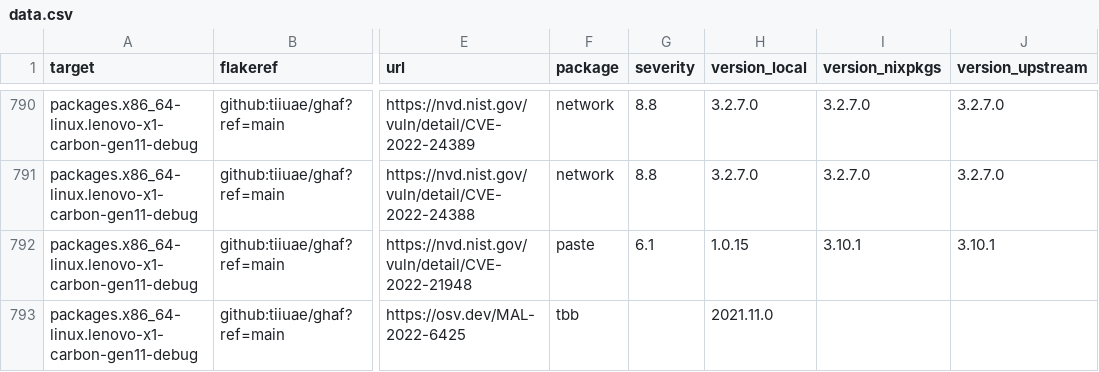
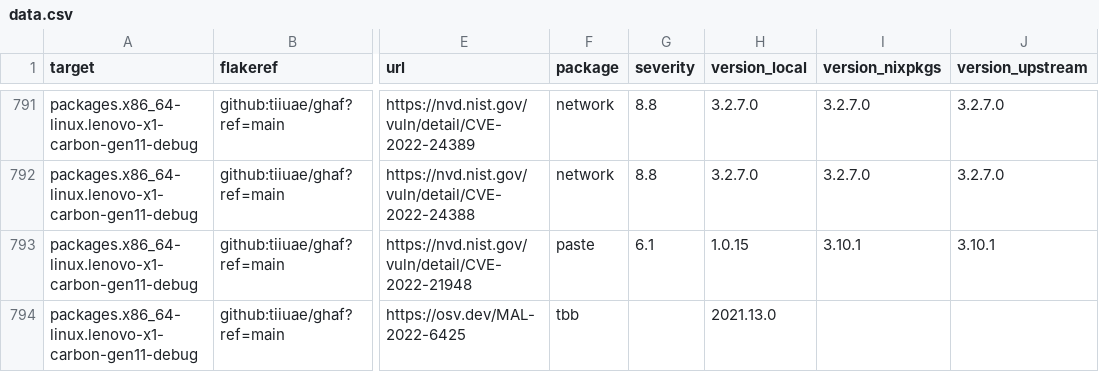
Before and after one commit to tiiuae/ghafscan, a CSV file: reports/main/data.csv, drawn as a sheet; only a part is shown, gaps mark what is left out; addresses are those after the commit; the diff covers the shown part only; the diff names each change by its address in the sheet, - before the commit and + after, or states it on an @@ line.

```diff
--- a/reports/main/data.csv
+++ b/reports/main/data.csv
-H794 (version_local): 2021.11.0
+H794 (version_local): 2021.13.0
```
Also changed, not shown: 4 added rows and 13 edited cells elsewhere in this file, 2 other files.
